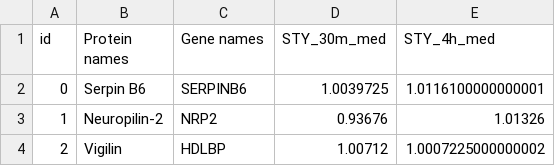
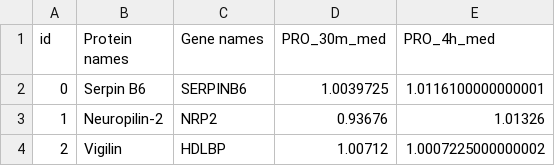
Before and after one commit to JoWatson2011/DGAT_2019, a CSV file: results/Proteomics/proFinal_2R.csv, drawn as a sheet; only a part is shown.

Commit message:
update column names from STY to PRO

```diff
--- a/results/Proteomics/proFinal_2R.csv
+++ b/results/Proteomics/proFinal_2R.csv
@@ -1,2 +1,2 @@
-id,Protein names,Gene names,STY_30m_med,STY_4h_med
+id,Protein names,Gene names,PRO_30m_med,PRO_4h_med
 0,Serpin B6,SERPINB6,1.0039725,1.0116100000000001
```
Also changed, not shown: 2 other files.
